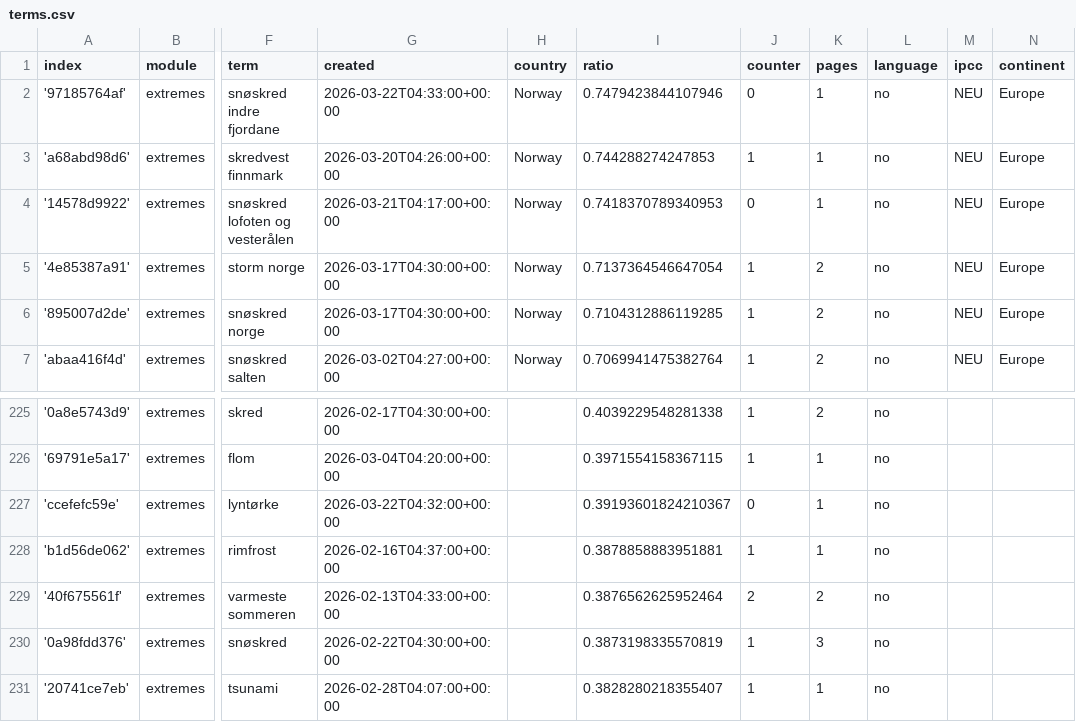
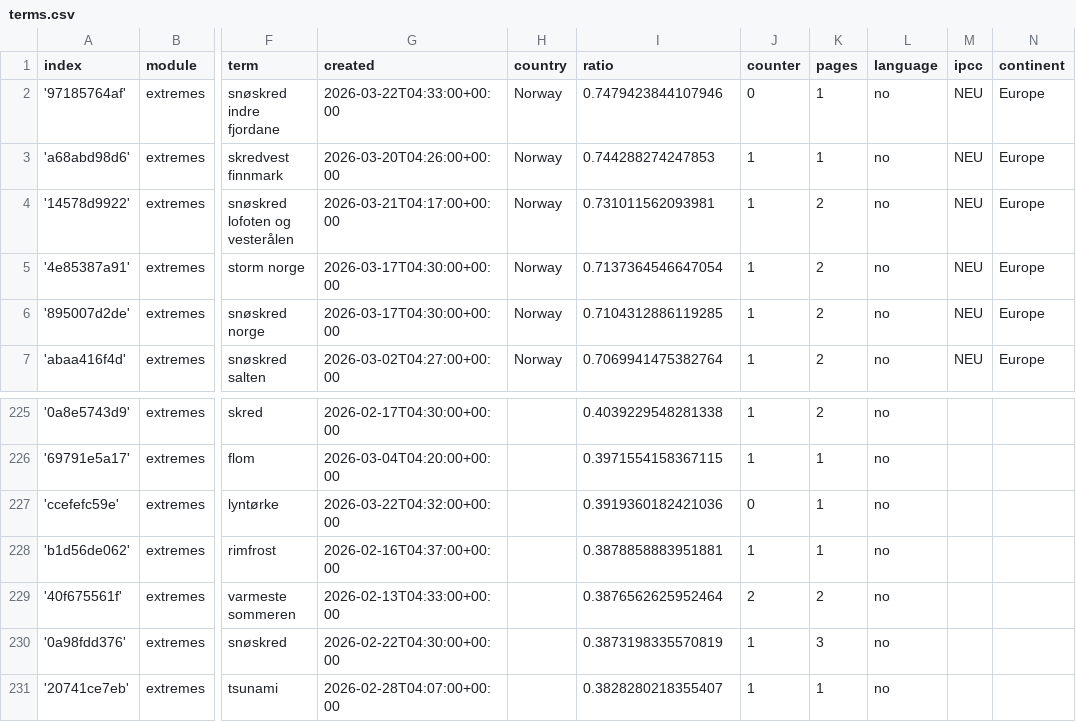
Before and after one commit to sonjanews/norwegianExtreme, a CSV file: terms.csv, drawn as a sheet; only a part is shown, gaps mark what is left out; the diff names each change by its address in the sheet, - before the commit and + after, or states it on an @@ line.

```diff
--- a/terms.csv
+++ b/terms.csv
-I4 (ratio): 0.7418370789340953
+I4 (ratio): 0.731011562093981
-J4 (counter): 0
+J4 (counter): 1
-K4 (pages): 1
+K4 (pages): 2
-I227 (ratio): 0.39193601824210367
+I227 (ratio): 0.3919360182421036
```
Also changed, not shown: cxsv/news_2026_03.csv, 1 other file.
